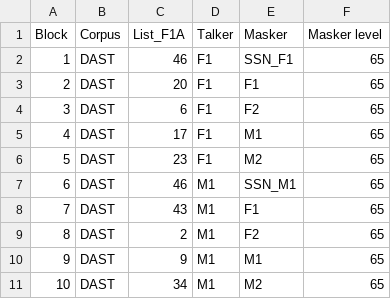
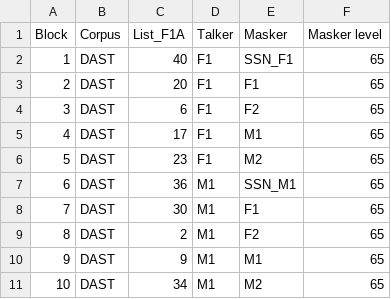
Before and after one commit to abbiekressner/dast-app, a CSV file: files/DAST_randomization_example2.csv, drawn as a sheet.

```diff
--- a/files/DAST_randomization_example2.csv
+++ b/files/DAST_randomization_example2.csv
@@ -1,3 +1,3 @@
 Block,Corpus,List_F1A,Talker,Masker,Masker level
-1,DAST,46,F1,SSN_F1,65
+1,DAST,40,F1,SSN_F1,65
 2,DAST,20,F1,F1,65
@@ -6,4 +6,4 @@ Block,Corpus,List_F1A,Talker,Masker,Masker level
 5,DAST,23,F1,M2,65
-6,DAST,46,M1,SSN_M1,65
-7,DAST,43,M1,F1,65
+6,DAST,36,M1,SSN_M1,65
+7,DAST,30,M1,F1,65
 8,DAST,2,M1,F2,65
```
Also changed, not shown: 1 other file.
